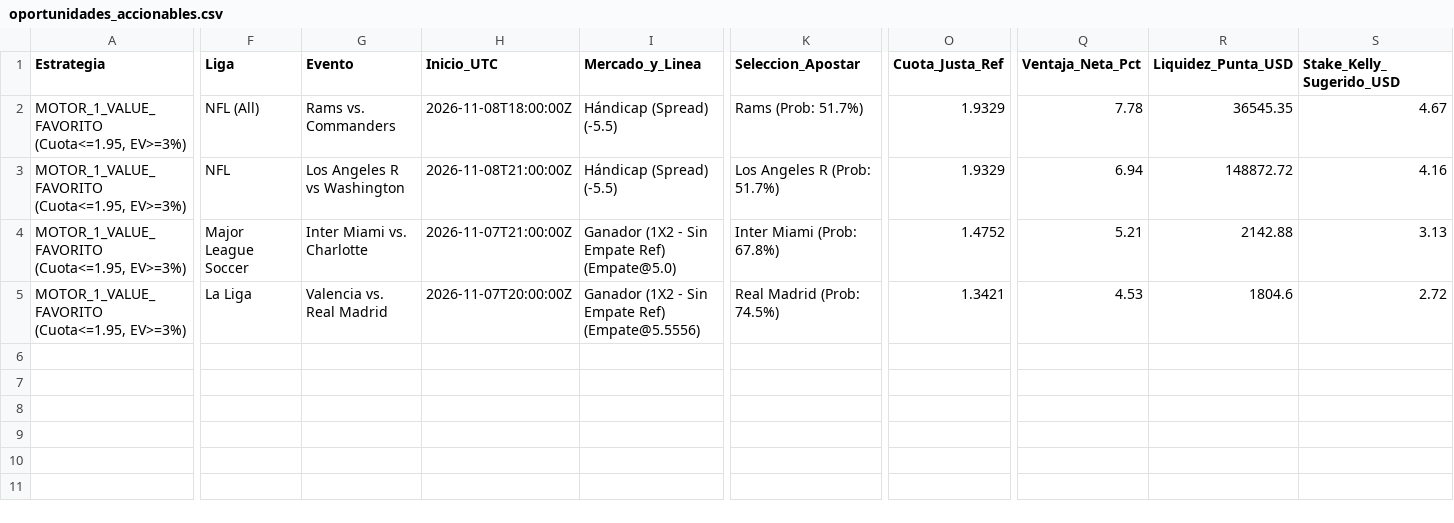
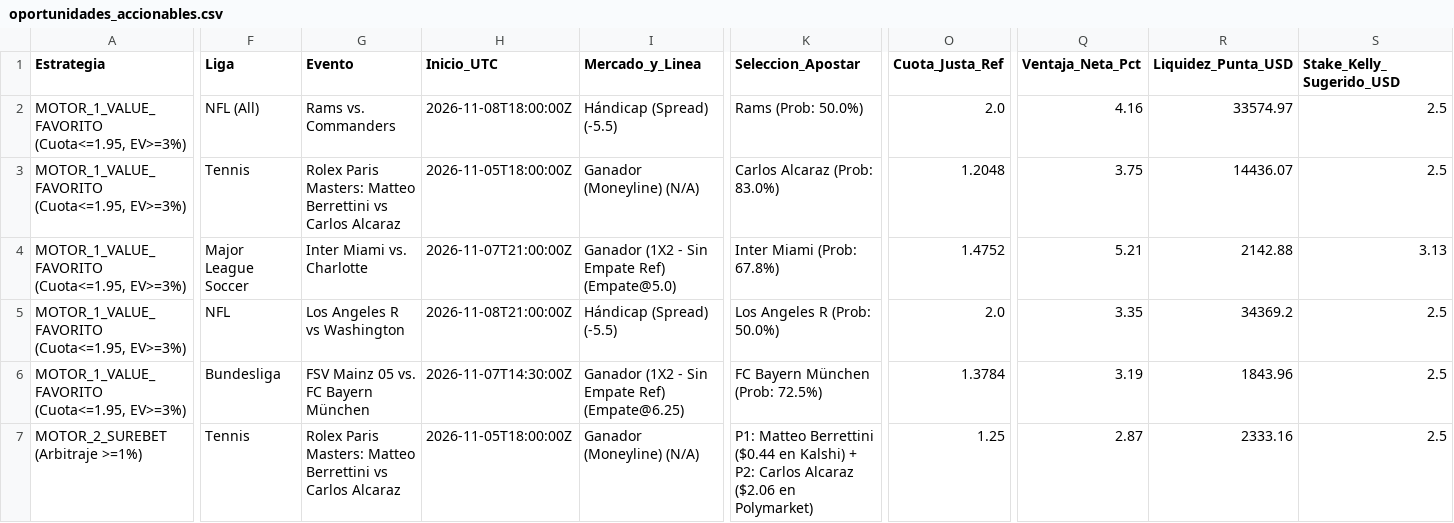
Before and after one commit to pochopablo1/quant-sports-es, a CSV file: datos/oportunidades_accionables.csv, drawn as a sheet; only a part is shown, gaps mark what is left out; removed rows and columns are numbered as before the commit, all else as after; rows hold the shown columns only; the diff covers the shown part only; the diff names each change by its address in the sheet, - before the commit and + after, or states it on an @@ line.

```diff
--- a/datos/oportunidades_accionables.csv
+++ b/datos/oportunidades_accionables.csv
-K2 (Seleccion_Apostar): Rams (Prob: 51.7%)
+K2 (Seleccion_Apostar): Rams (Prob: 50.0%)
-O2 (Cuota_Justa_Ref): 1.9329
+O2 (Cuota_Justa_Ref): 2.0
-Q2 (Ventaja_Neta_Pct): 7.78
+Q2 (Ventaja_Neta_Pct): 4.16
-R2 (Liquidez_Punta_USD): 36545.35
+R2 (Liquidez_Punta_USD): 33574.97
-S2 (Stake_Kelly_Sugerido_USD): 4.67
+S2 (Stake_Kelly_Sugerido_USD): 2.5
-row 3: MOTOR_1_VALUE_FAVORITO (Cuota<=1.95, EV>=3%) | NFL | Los Angeles R vs Washington | 2026-11-08T21:00:00Z | Hándicap (Spread) (-5.5) | Los Angeles R (Prob: 51.7%) | 1.9329 | 6.94 | 148872.72 | 4.16
+row 3: MOTOR_1_VALUE_FAVORITO (Cuota<=1.95, EV>=3%) | Tennis | Rolex Paris Masters: Matteo Berrettini vs Carlos Alcaraz | 2026-11-05T18:00:00Z | Ganador (Moneyline) (N/A) | Carlos Alcaraz (Prob: 83.0%) | 1.2048 | 3.75 | 14436.07 | 2.5
+row 5: MOTOR_1_VALUE_FAVORITO (Cuota<=1.95, EV>=3%) | NFL | Los Angeles R vs Washington | 2026-11-08T21:00:00Z | Hándicap (Spread) (-5.5) | Los Angeles R (Prob: 50.0%) | 2.0 | 3.35 | 34369.2 | 2.5
-F6 (Liga): La Liga
+F6 (Liga): Bundesliga
-G6 (Evento): Valencia vs. Real Madrid
+G6 (Evento): FSV Mainz 05 vs. FC Bayern München
-H6 (Inicio_UTC): 2026-11-07T20:00:00Z
+H6 (Inicio_UTC): 2026-11-07T14:30:00Z
-I6 (Mercado_y_Linea): Ganador (1X2 - Sin Empate Ref) (Empate@5.5556)
+I6 (Mercado_y_Linea): Ganador (1X2 - Sin Empate Ref) (Empate@6.25)
-K6 (Seleccion_Apostar): Real Madrid (Prob: 74.5%)
+K6 (Seleccion_Apostar): FC Bayern München (Prob: 72.5%)
-O6 (Cuota_Justa_Ref): 1.3421
+O6 (Cuota_Justa_Ref): 1.3784
-Q6 (Ventaja_Neta_Pct): 4.53
+Q6 (Ventaja_Neta_Pct): 3.19
-R6 (Liquidez_Punta_USD): 1804.6
+R6 (Liquidez_Punta_USD): 1843.96
-S6 (Stake_Kelly_Sugerido_USD): 2.72
+S6 (Stake_Kelly_Sugerido_USD): 2.5
+row 7: MOTOR_2_SUREBET (Arbitraje >=1%) | Tennis | Rolex Paris Masters: Matteo Berrettini vs Carlos Alcaraz | 2026-11-05T18:00:00Z | Ganador (Moneyline) (N/A) | P1: Matteo Berrettini ($0.44 en Kalshi) + P2: Carlos Alcaraz ($2.06 en Polymarket) | 1.25 | 2.87 | 2333.16 | 2.5
```
Also changed, not shown: 3 edited cells elsewhere in this file, datos/historial_ejecuciones.csv.
